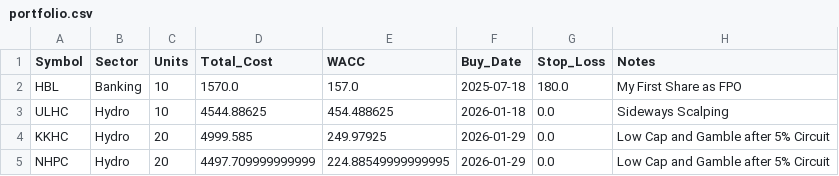
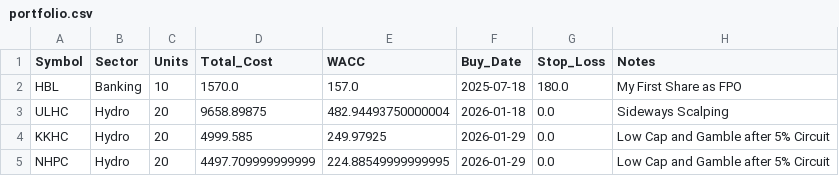
Before and after one commit to Jagdishsah/Neon_Backend, a CSV file: portfolio.csv, drawn as a sheet.

Commit message:
Update portfolio.csv

```diff
--- a/portfolio.csv
+++ b/portfolio.csv
@@ -2,3 +2,3 @@ Symbol,Sector,Units,Total_Cost,WACC,Buy_Date,Stop_Loss,Notes
 HBL,Banking,10,1570.0,157.0,2025-07-18,180.0,My First Share as FPO
-ULHC,Hydro,10,4544.88625,454.488625,2026-01-18,0.0,Sideways Scalping
+ULHC,Hydro,20,9658.89875,482.94493750000004,2026-01-18,0.0,Sideways Scalping
 KKHC,Hydro,20,4999.585,249.97925,2026-01-29,0.0,Low Cap and Gamble after 5% Circuit
```
